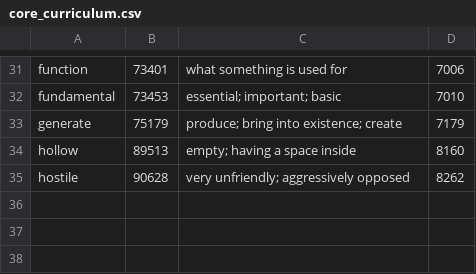
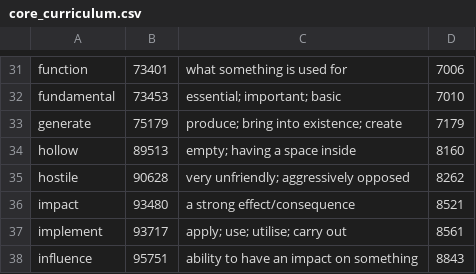
Before and after one commit to hilbert-spaess/llapi, a CSV file: data/core/core_curriculum.csv, drawn as a sheet; only a part is shown, gaps mark what is left out; the diff names each change by its address in the sheet, - before the commit and + after, or states it on an @@ line.

```diff
--- a/data/core/core_curriculum.csv
+++ b/data/core/core_curriculum.csv
+row 36: impact | 93480 | a strong effect/consequence | 8521
+row 37: implement | 93717 | apply; use; utilise; carry out | 8561
+row 38: influence | 95751 | ability to have an impact on something | 8843
```
Also changed, not shown: 3 other files.
